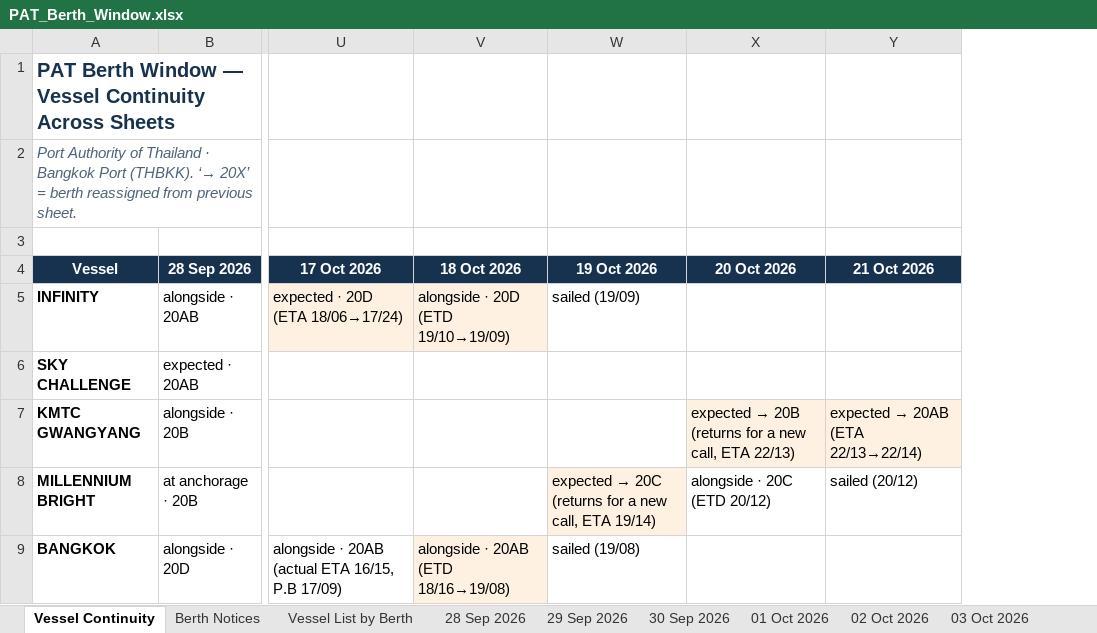
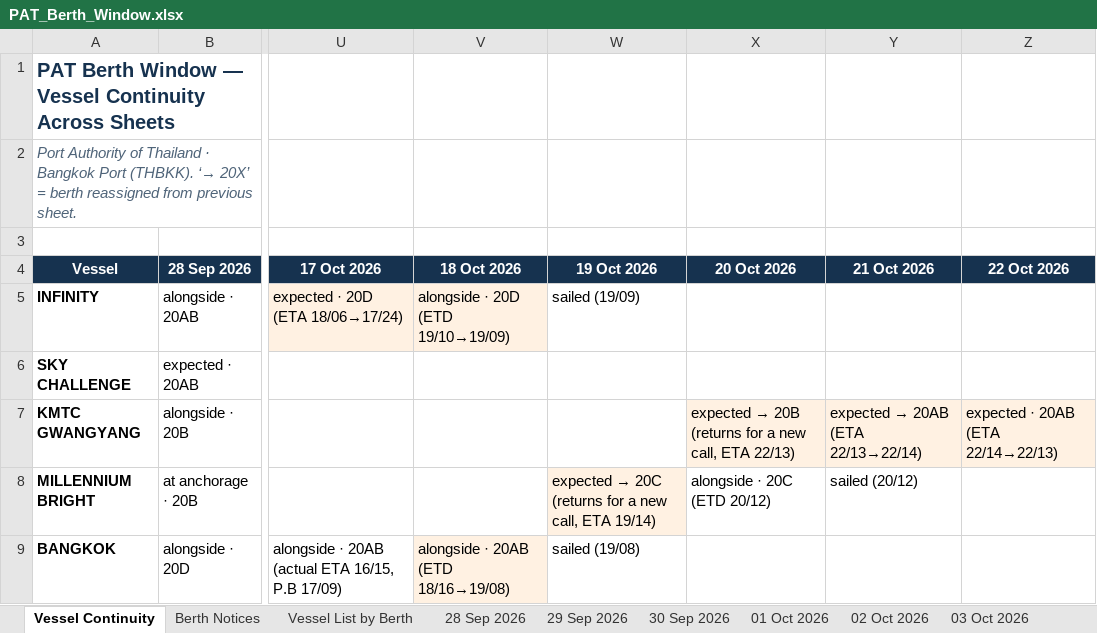
Before and after one commit to sirichai1265/PAT-BERTH, an Excel workbook: PAT_Berth_Window.xlsx, sheet Vessel Continuity, drawn as a sheet; only a part is shown, gaps mark what is left out; values as stored, in another font and other column widths than the file's, no borders; the diff covers the shown part only; the diff names each change by its address in the sheet, - before the commit and + after, or states it on an @@ line.

```diff
--- a/PAT_Berth_Window.xlsx (sheet Vessel Continuity)
+++ b/PAT_Berth_Window.xlsx (sheet Vessel Continuity)
+column Z (22 Oct 2026), row 7: expected · 20AB (ETA 22/14→22/13)
```
Also changed, not shown: 6 added rows elsewhere in this sheet, sheet Vessel List by Berth, other sheet tabs, 01-10-2026/PAT_Berth_Window.xlsx, 02-10-2026/PAT_Berth_Window.xlsx, 29 other files.
